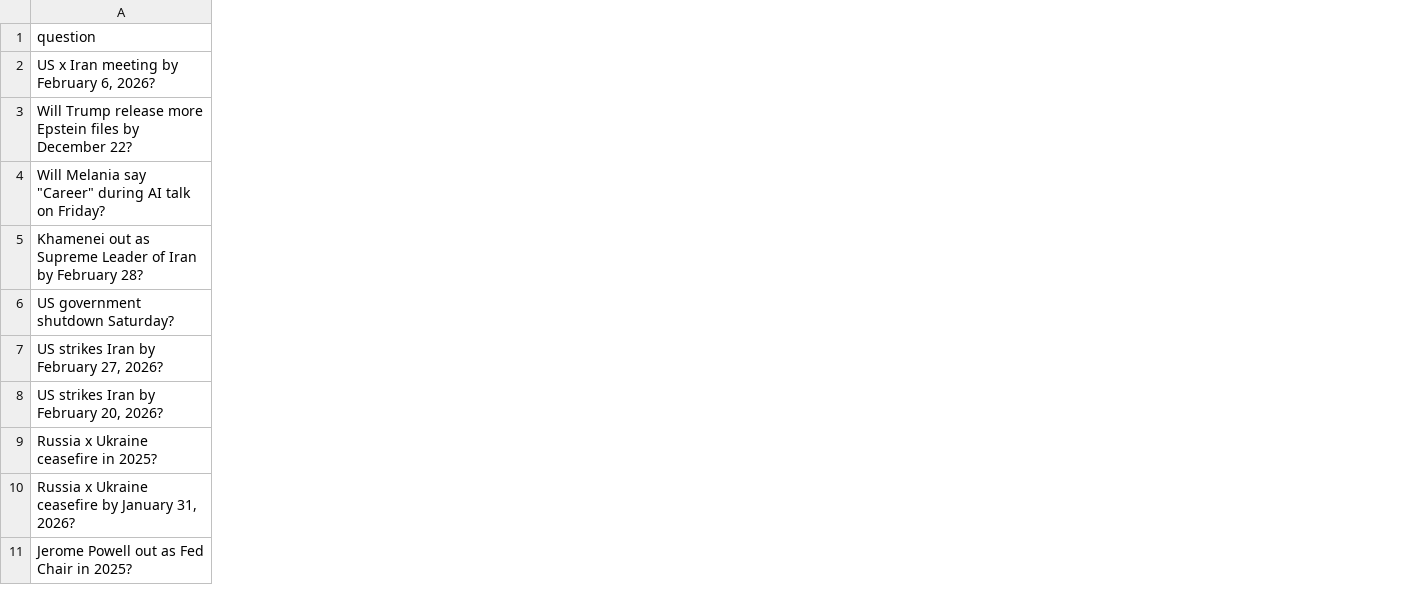
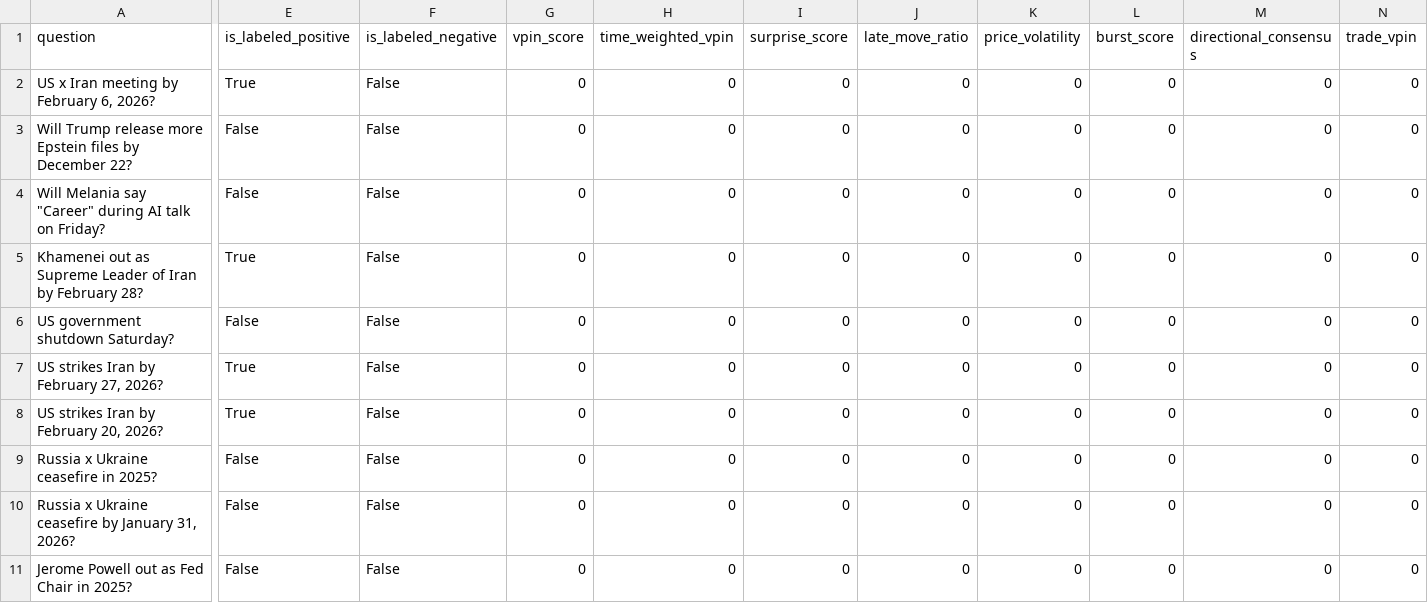
Before and after one commit to chadallen/insider_trading_detection, a CSV file: outputs/df_combined.csv, drawn as a sheet; only a part is shown, gaps mark what is left out; the diff covers the shown part only; the diff names each change by its address in the sheet, - before the commit and + after, or states it on an @@ line.

Commit message:
Update df_combined

```diff
--- a/outputs/df_combined.csv
+++ b/outputs/df_combined.csv
+column E (is_labeled_positive), rows 2-11: True | False | False | True | False | True | True | False | False | False
+column F (is_labeled_negative), rows 2-11: all False
+column G (vpin_score), rows 2-11: all 0
+column H (time_weighted_vpin), rows 2-11: all 0
+column I (surprise_score), rows 2-11: all 0
+column J (late_move_ratio), rows 2-11: all 0
+column K (price_volatility), rows 2-11: all 0
+column L (burst_score), rows 2-11: all 0
+column M (directional_consensus), rows 2-11: all 0
+column N (trade_vpin), rows 2-11: all 0
```
Also changed, not shown: 1 added column elsewhere in this file.
